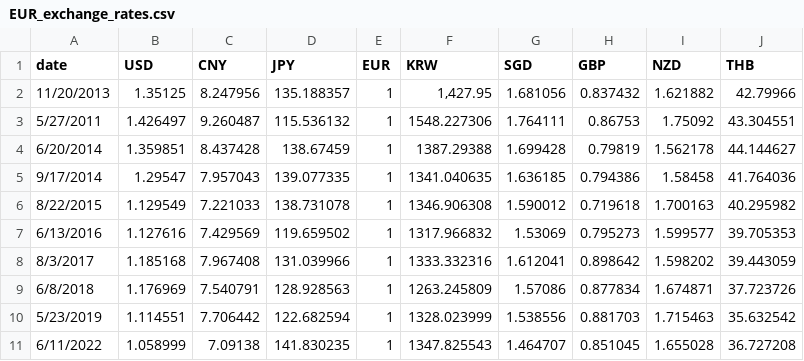
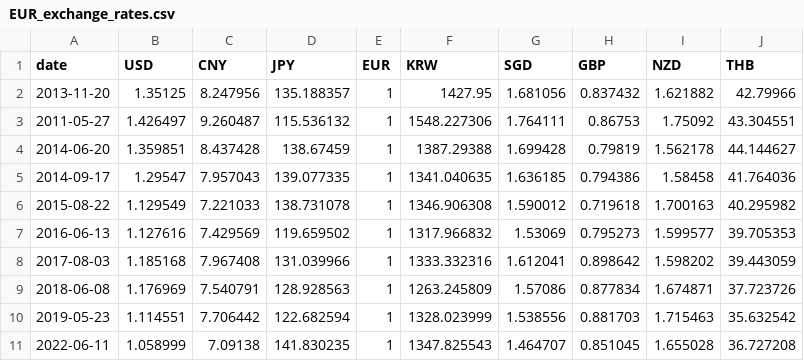
Before and after one commit to ETE4990-S25/homeworkfolder-Joanna-of-Git-Hub, a CSV file: TakeHome/EUR_exchange_rates.csv, drawn as a sheet; the diff names each change by its address in the sheet, - before the commit and + after, or states it on an @@ line.

Commit message:
changed the date format

```diff
--- a/TakeHome/EUR_exchange_rates.csv
+++ b/TakeHome/EUR_exchange_rates.csv
-A2 (date): 11/20/2013
+A2 (date): 2013-11-20
-F2 (KRW): 1,427.95
+F2 (KRW): 1427.95
-A3 (date): 5/27/2011
+A3 (date): 2011-05-27
-A4 (date): 6/20/2014
+A4 (date): 2014-06-20
-A5 (date): 9/17/2014
+A5 (date): 2014-09-17
-A6 (date): 8/22/2015
+A6 (date): 2015-08-22
-A7 (date): 6/13/2016
+A7 (date): 2016-06-13
-A8 (date): 8/3/2017
+A8 (date): 2017-08-03
-A9 (date): 6/8/2018
+A9 (date): 2018-06-08
-A10 (date): 5/23/2019
+A10 (date): 2019-05-23
-A11 (date): 6/11/2022
+A11 (date): 2022-06-11
```
Also changed, not shown: 1 other file.
